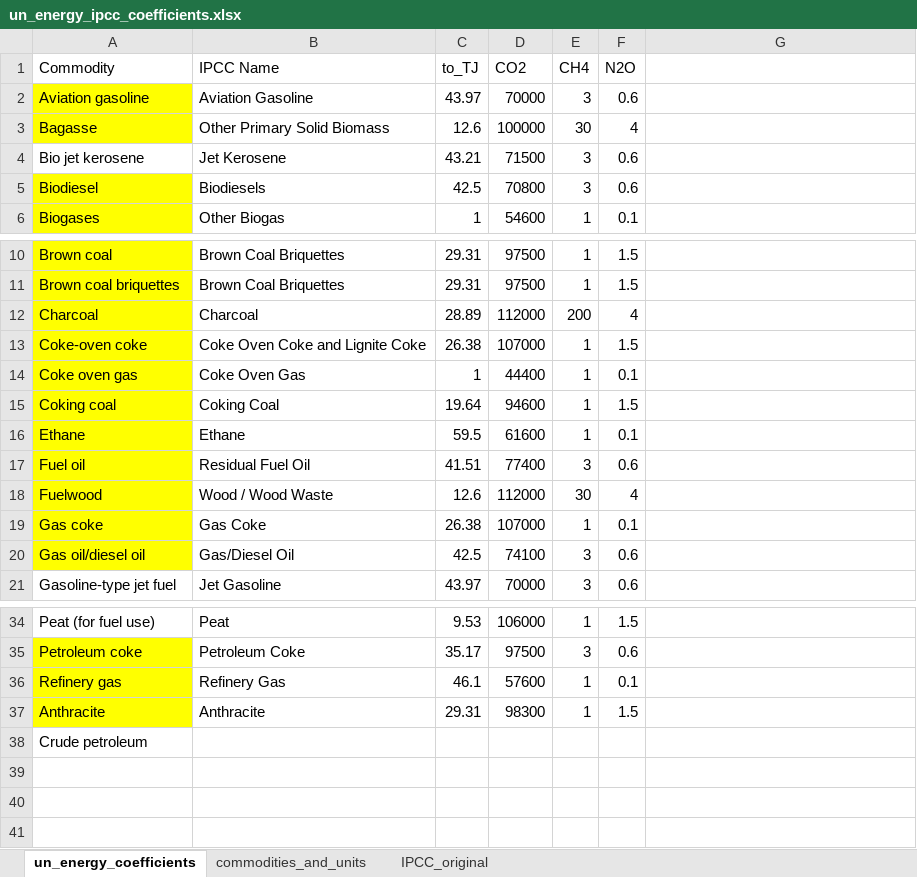
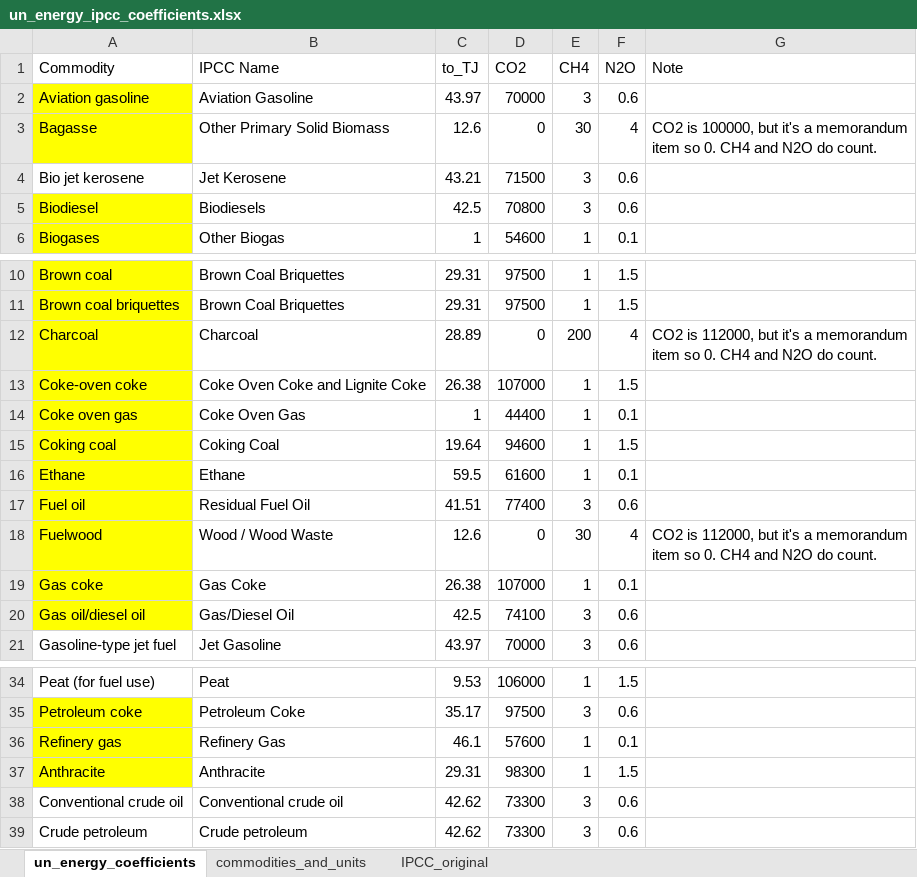
Before and after one commit to renatovargas/gears, an Excel workbook: gears_db/data/coefficients/un_energy_ipcc_coefficients.xlsx, sheet un_energy_coefficients, drawn as a sheet; only a part is shown, gaps mark what is left out; values as stored, in another font and other column widths than the file's, no borders; addresses are those after the commit; the diff names each change by its address in the sheet, - before the commit and + after, or states it on an @@ line.

```diff
--- a/gears_db/data/coefficients/un_energy_ipcc_coefficients.xlsx (sheet un_energy_coefficients)
+++ b/gears_db/data/coefficients/un_energy_ipcc_coefficients.xlsx (sheet un_energy_coefficients)
-G1: (empty)
+G1: Note
-D3 (CO2): 100000
+D3 (CO2): 0
-G3 (Note): (empty)
+G3 (Note): CO2 is 100000, but it's a memorandum item so 0. CH4 and N2O do count.
-D12 (CO2): 112000
+D12 (CO2): 0
-G12 (Note): (empty)
+G12 (Note): CO2 is 112000, but it's a memorandum item so 0. CH4 and N2O do count.
-D18 (CO2): 112000
+D18 (CO2): 0
-G18 (Note): (empty)
+G18 (Note): CO2 is 112000, but it's a memorandum item so 0. CH4 and N2O do count.
+row 38: Conventional crude oil | Conventional crude oil | 42.62 | 73300 | 3 | 0.6
-B39 (IPCC Name): (empty)
+B39 (IPCC Name): Crude petroleum
-C39 (to_TJ): (empty)
+C39 (to_TJ): 42.62
-D39 (CO2): (empty)
+D39 (CO2): 73300
-E39 (CH4): (empty)
+E39 (CH4): 3
-F39 (N2O): (empty)
+F39 (N2O): 0.6
```
Also changed, not shown: sheet commodities_and_units, formulas that keep their value, gears_db/data/classifications/un_energy_transactions_fix.xlsx, 6 other files.
